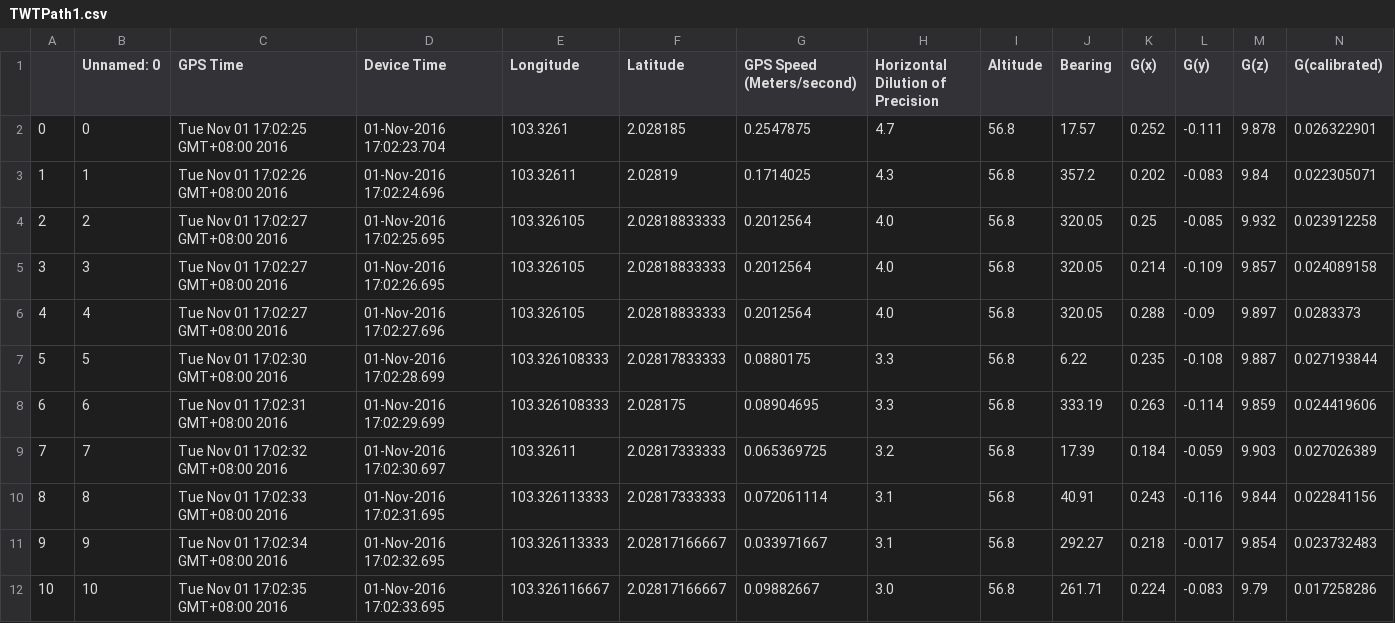
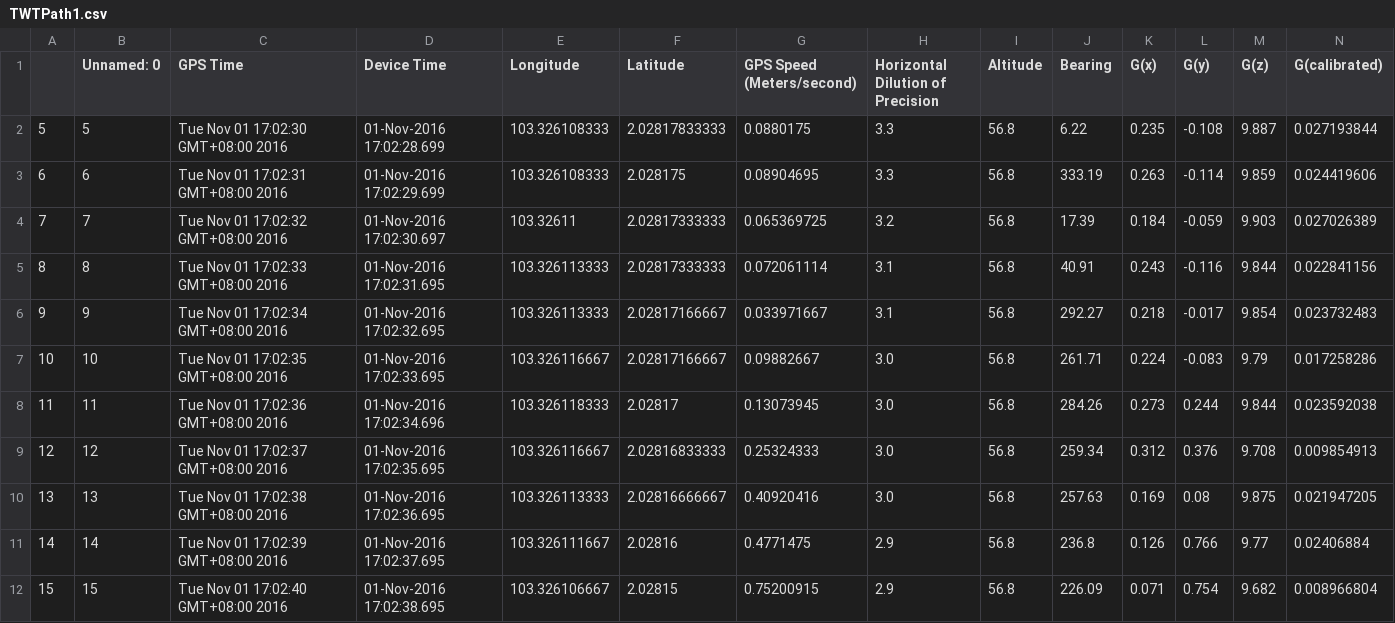
Before and after one commit to LenoxLow/FYP_Part_II, a CSV file: Process Step II/TWTPath1.csv, drawn as a sheet; only a part is shown; the shorter side is filled out with more unchanged rows; rows hold the shown columns only; the diff names each change by its address in the sheet, - before the commit and + after, or states it on an @@ line.

```diff
--- a/Process Step II/TWTPath1.csv
+++ b/Process Step II/TWTPath1.csv
-row 2: 0 | 0 | Tue Nov 01 17:02:25 GMT+08:00 2016 | 01-Nov-2016 17:02:23.704 | 103.3261 | 2.028185 | 0.2547875 | 4.7 | 56.8 | 17.57 | 0.252 | -0.111 | 9.878 | 0.026322901
-row 3: 1 | 1 | Tue Nov 01 17:02:26 GMT+08:00 2016 | 01-Nov-2016 17:02:24.696 | 103.32611 | 2.02819 | 0.1714025 | 4.3 | 56.8 | 357.2 | 0.202 | -0.083 | 9.84 | 0.022305071
-row 4: 2 | 2 | Tue Nov 01 17:02:27 GMT+08:00 2016 | 01-Nov-2016 17:02:25.695 | 103.326105 | 2.02818833333 | 0.2012564 | 4.0 | 56.8 | 320.05 | 0.25 | -0.085 | 9.932 | 0.023912258
-row 5: 3 | 3 | Tue Nov 01 17:02:27 GMT+08:00 2016 | 01-Nov-2016 17:02:26.695 | 103.326105 | 2.02818833333 | 0.2012564 | 4.0 | 56.8 | 320.05 | 0.214 | -0.109 | 9.857 | 0.024089158
-row 6: 4 | 4 | Tue Nov 01 17:02:27 GMT+08:00 2016 | 01-Nov-2016 17:02:27.696 | 103.326105 | 2.02818833333 | 0.2012564 | 4.0 | 56.8 | 320.05 | 0.288 | -0.09 | 9.897 | 0.0283373
```
Also changed, not shown: Process Step II/KMHPath1.csv, Process Step II/LJMPath1.csv, 39 other files.
